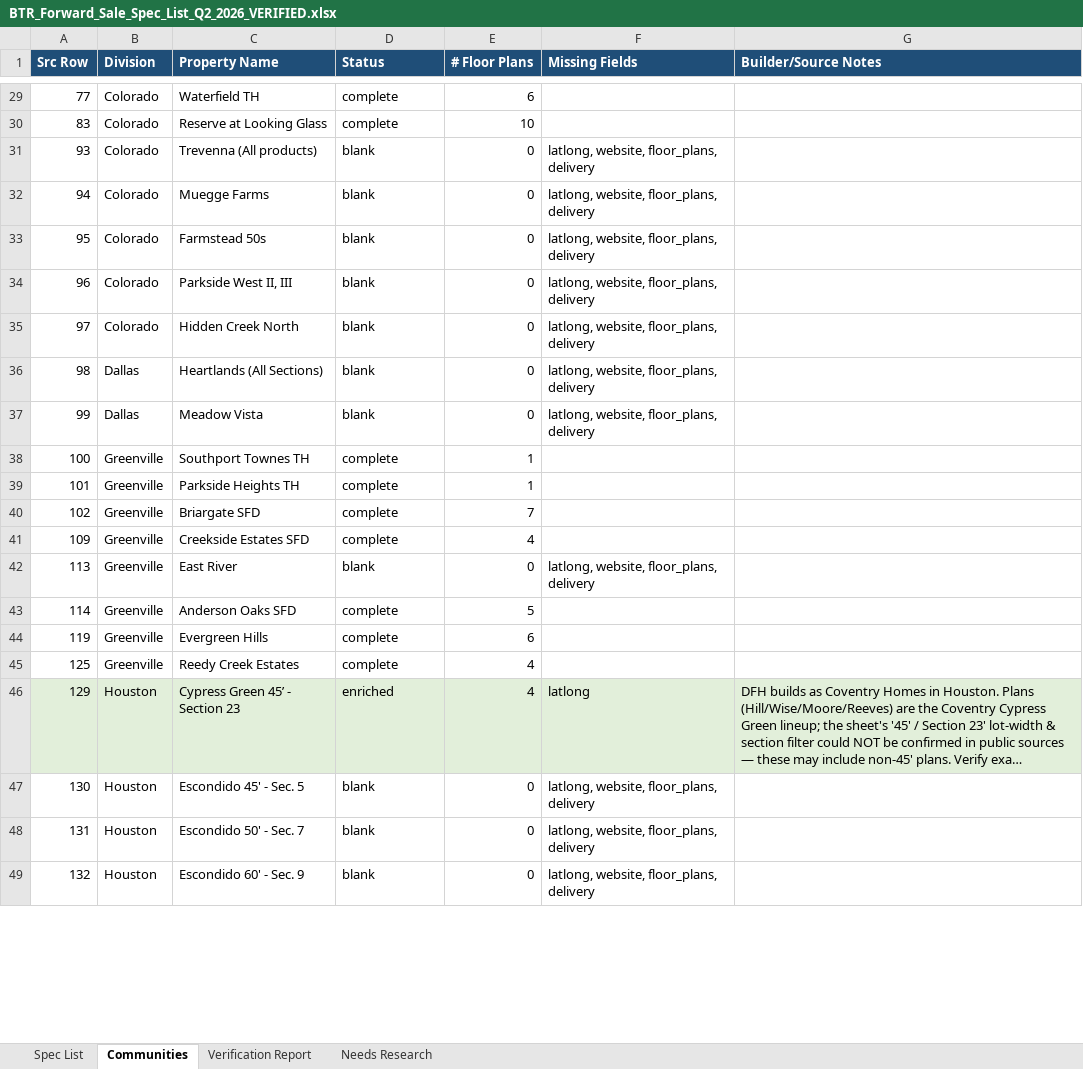
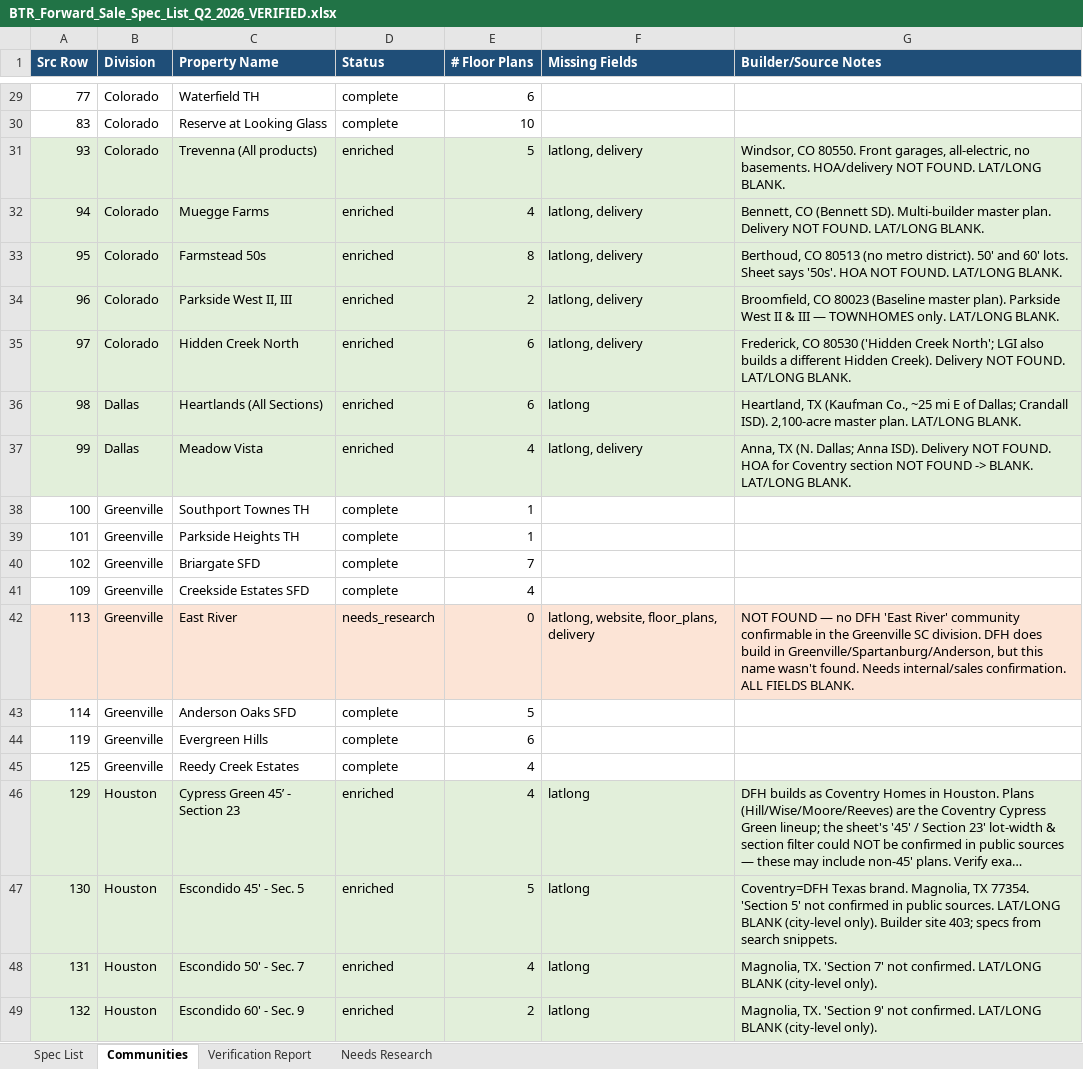
Before and after one commit to Hobbyh5/superpowers, an Excel workbook: BTR_Forward_Sale_Spec_List_Q2_2026_VERIFIED.xlsx, sheet Communities, drawn as a sheet; only a part is shown, gaps mark what is left out; long unchanged cells end in …; values as stored, in another font and other column widths than the file's, no borders; the diff covers the shown part only; the diff names each change by its address in the sheet, - before the commit and + after, or states it on an @@ line.

```diff
--- a/BTR_Forward_Sale_Spec_List_Q2_2026_VERIFIED.xlsx (sheet Communities)
+++ b/BTR_Forward_Sale_Spec_List_Q2_2026_VERIFIED.xlsx (sheet Communities)
-A31:G37 fill: none
+A31:G37 fill: #E2EFDA
-D31:D37 (Status): blank
+D31:D37 (Status): enriched
-E31 (# Floor Plans): 0
+E31 (# Floor Plans): 5
-F31:F35 (Missing Fields): latlong, website, floor_plans, delivery
+F31:F35 (Missing Fields): latlong, delivery
-G31 (Builder/Source Notes): (empty)
+G31 (Builder/Source Notes): Windsor, CO 80550. Front garages, all-electric, no basements. HOA/delivery NOT FOUND. LAT/LONG BLANK.
-E32 (# Floor Plans): 0
+E32 (# Floor Plans): 4
-G32 (Builder/Source Notes): (empty)
+G32 (Builder/Source Notes): Bennett, CO (Bennett SD). Multi-builder master plan. Delivery NOT FOUND. LAT/LONG BLANK.
-E33 (# Floor Plans): 0
+E33 (# Floor Plans): 8
-G33 (Builder/Source Notes): (empty)
+G33 (Builder/Source Notes): Berthoud, CO 80513 (no metro district). 50' and 60' lots. Sheet says '50s'. HOA NOT FOUND. LAT/LONG BLANK.
-E34 (# Floor Plans): 0
+E34 (# Floor Plans): 2
-G34 (Builder/Source Notes): (empty)
+G34 (Builder/Source Notes): Broomfield, CO 80023 (Baseline master plan). Parkside West II & III — TOWNHOMES only. LAT/LONG BLANK.
-E35:E36 (# Floor Plans): 0
+E35:E36 (# Floor Plans): 6
-G35 (Builder/Source Notes): (empty)
+G35 (Builder/Source Notes): Frederick, CO 80530 ('Hidden Creek North'; LGI also builds a different Hidden Creek). Delivery NOT FOUND. LAT/LONG BLANK.
-F36 (Missing Fields): latlong, website, floor_plans, delivery
+F36 (Missing Fields): latlong
-G36 (Builder/Source Notes): (empty)
+G36 (Builder/Source Notes): Heartland, TX (Kaufman Co., ~25 mi E of Dallas; Crandall ISD). 2,100-acre master plan. LAT/LONG BLANK.
-E37 (# Floor Plans): 0
+E37 (# Floor Plans): 4
-F37 (Missing Fields): latlong, website, floor_plans, delivery
+F37 (Missing Fields): latlong, delivery
-G37 (Builder/Source Notes): (empty)
+G37 (Builder/Source Notes): Anna, TX (N. Dallas; Anna ISD). Delivery NOT FOUND. HOA for Coventry section NOT FOUND -> BLANK. LAT/LONG BLANK.
-A42:G42 fill: none
+A42:G42 fill: #FCE4D6
-D42 (Status): blank
+D42 (Status): needs_research
-G42 (Builder/Source Notes): (empty)
+G42 (Builder/Source Notes): NOT FOUND — no DFH 'East River' community confirmable in the Greenville SC division. DFH does build in Greenville/Spartanburg/Anderson, but this name wasn't found. Needs internal/sales confirmation. ALL FIELDS BLANK.
-A47:G49 fill: none
+A47:G49 fill: #E2EFDA
-D47:D49 (Status): blank
+D47:D49 (Status): enriched
-E47 (# Floor Plans): 0
+E47 (# Floor Plans): 5
-F47:F49 (Missing Fields): latlong, website, floor_plans, delivery
+F47:F49 (Missing Fields): latlong
-G47 (Builder/Source Notes): (empty)
+G47 (Builder/Source Notes): Coventry=DFH Texas brand. Magnolia, TX 77354. 'Section 5' not confirmed in public sources. LAT/LONG BLANK (city-level only). Builder site 403; specs from search snippets.
-E48 (# Floor Plans): 0
+E48 (# Floor Plans): 4
-G48 (Builder/Source Notes): (empty)
+G48 (Builder/Source Notes): Magnolia, TX. 'Section 7' not confirmed. LAT/LONG BLANK (city-level only).
-E49 (# Floor Plans): 0
+E49 (# Floor Plans): 2
-G49 (Builder/Source Notes): (empty)
+G49 (Builder/Source Notes): Magnolia, TX. 'Section 9' not confirmed. LAT/LONG BLANK (city-level only).
```
Also changed, not shown: 107 edited cells and cell formats elsewhere in this sheet, sheet Spec List, sheet Needs Research, 5 other files.
